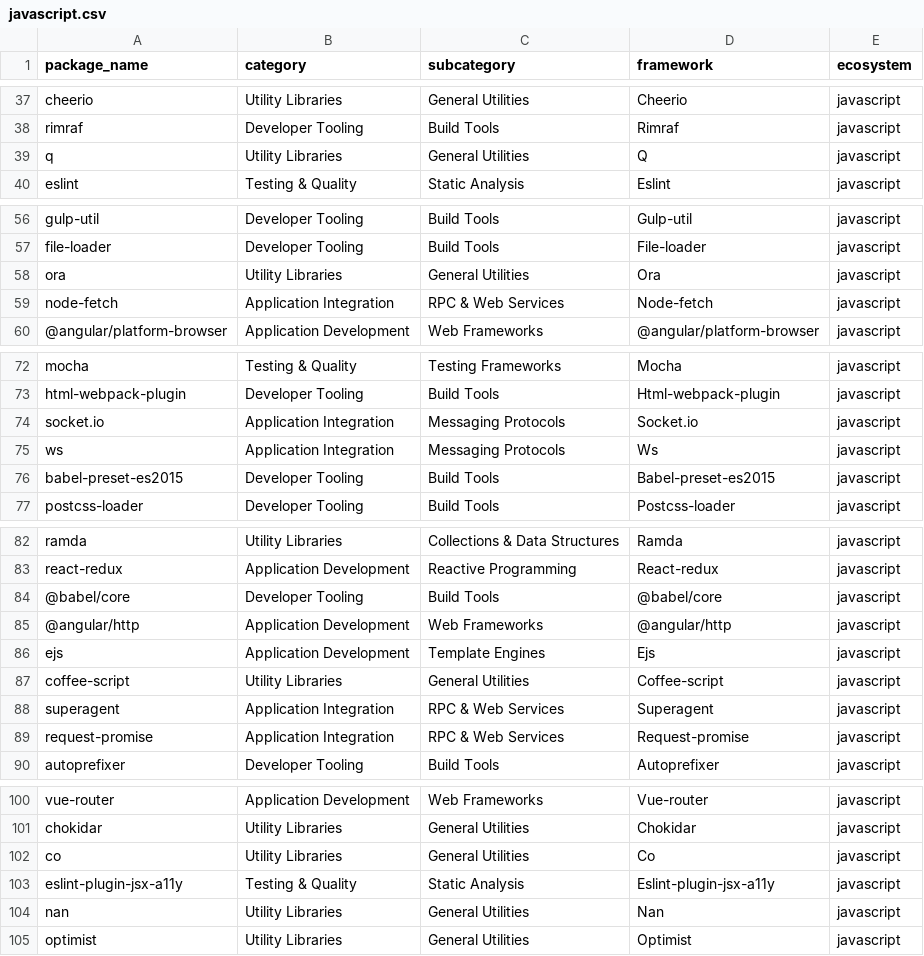
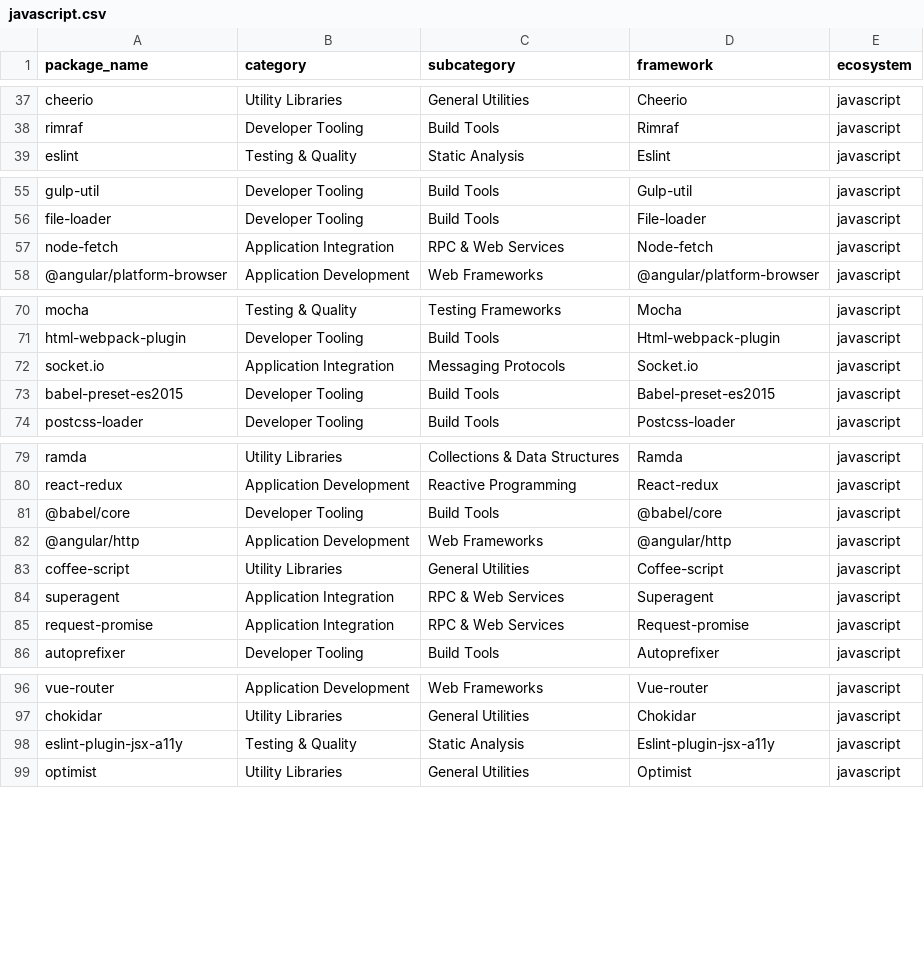
Before and after one commit to kingfadzi/ontology, a CSV file: curated/javascript/javascript.csv, drawn as a sheet; only a part is shown, gaps mark what is left out; the diff covers the shown part only.

```diff
--- a/curated/javascript/javascript.csv
+++ b/curated/javascript/javascript.csv
@@ -38,3 +38,2 @@ cheerio,Utility Libraries,General Utilities,Cheerio,javascript
 rimraf,Developer Tooling,Build Tools,Rimraf,javascript
-q,Utility Libraries,General Utilities,Q,javascript
 eslint,Testing & Quality,Static Analysis,Eslint,javascript
@@ -57,3 +56,2 @@ gulp-util,Developer Tooling,Build Tools,Gulp-util,javascript
 file-loader,Developer Tooling,Build Tools,File-loader,javascript
-ora,Utility Libraries,General Utilities,Ora,javascript
 node-fetch,Application Integration,RPC & Web Services,Node-fetch,javascript
@@ -74,3 +72,2 @@ html-webpack-plugin,Developer Tooling,Build Tools,Html-webpack-plugin,javascript
 socket.io,Application Integration,Messaging Protocols,Socket.io,javascript
-ws,Application Integration,Messaging Protocols,Ws,javascript
 babel-preset-es2015,Developer Tooling,Build Tools,Babel-preset-es2015,javascript
@@ -85,3 +82,2 @@ react-redux,Application Development,Reactive Programming,React-redux,javascript
 @angular/http,Application Development,Web Frameworks,@angular/http,javascript
-ejs,Application Development,Template Engines,Ejs,javascript
 coffee-script,Utility Libraries,General Utilities,Coffee-script,javascript
@@ -101,5 +97,3 @@ vue-router,Application Development,Web Frameworks,Vue-router,javascript
 chokidar,Utility Libraries,General Utilities,Chokidar,javascript
-co,Utility Libraries,General Utilities,Co,javascript
 eslint-plugin-jsx-a11y,Testing & Quality,Static Analysis,Eslint-plugin-jsx-a11y,javascript
-nan,Utility Libraries,General Utilities,Nan,javascript
 optimist,Utility Libraries,General Utilities,Optimist,javascript
```
Also changed, not shown: 9 removed rows elsewhere in this file, curated/golang/golang.csv, curated/python/python.csv, 3 other files.
